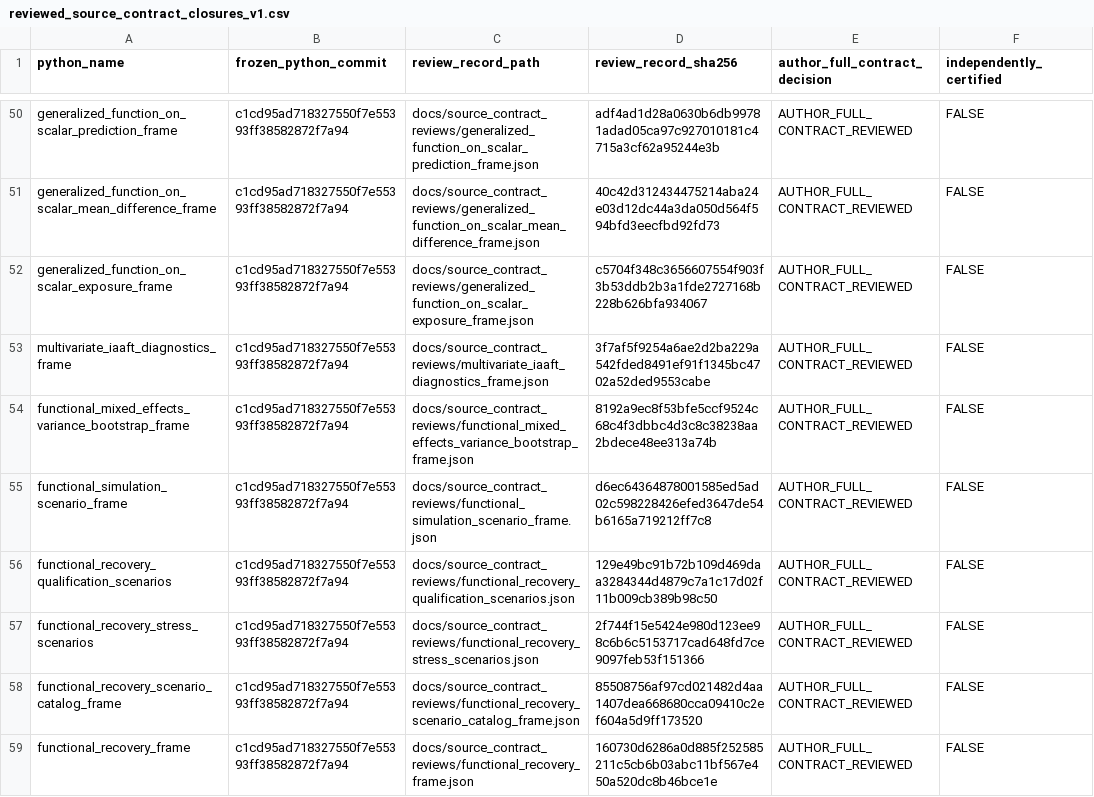
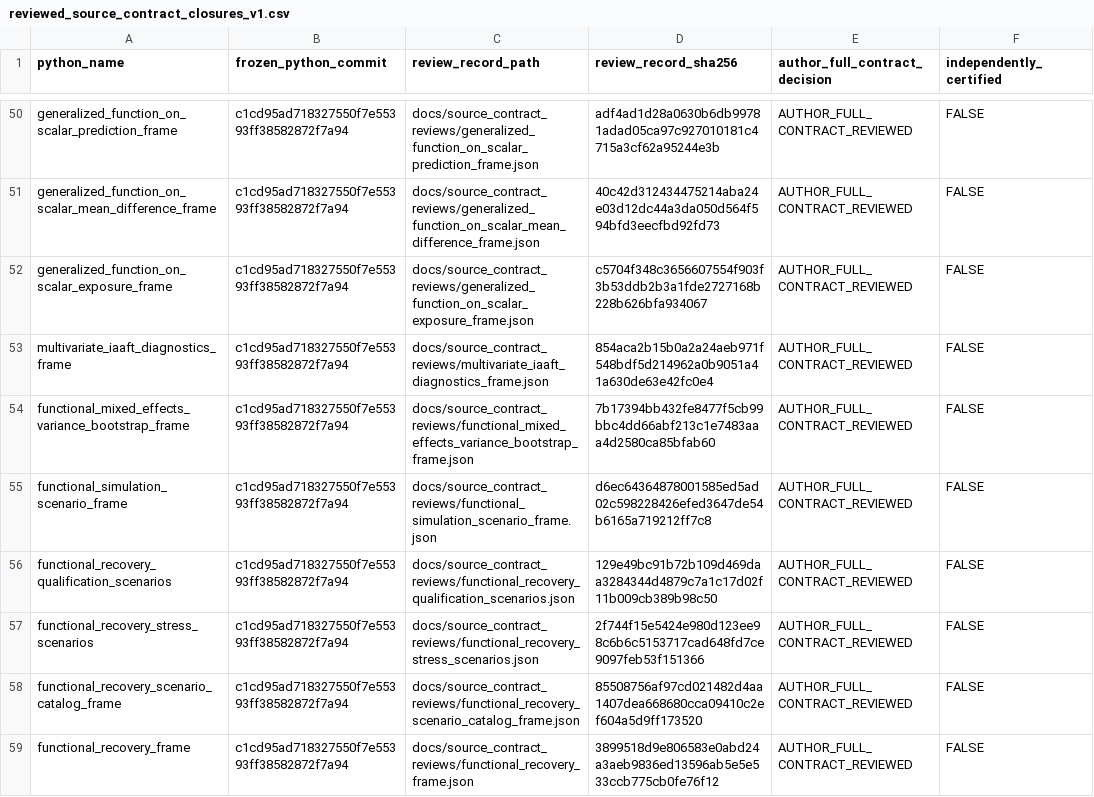
Before and after one commit to stefanosbalaskas/eyetrajectories, a CSV file: inst/extdata/reviewed_source_contract_closures_v1.csv, drawn as a sheet; only a part is shown, gaps mark what is left out; the diff covers the shown part only.

Commit message:
audit: 489/508 provisional registry with four new multivariate/RQA/recovery and eight repinned scientific reviews

```diff
--- a/inst/extdata/reviewed_source_contract_closures_v1.csv
+++ b/inst/extdata/reviewed_source_contract_closures_v1.csv
@@ -52,4 +52,4 @@ generalized_function_on_scalar_mean_difference_frame,c1cd95ad718327550f7e55393ff
 generalized_function_on_scalar_exposure_frame,c1cd95ad718327550f7e55393ff38582872f7a94,docs/source_contract_reviews/generalized_function_on_scalar_exposure_frame.json,c5704f348c3656607554f903f3b53ddb2b3a1fde2727168b228b626bfa934067,AUTHOR_FULL_CONTRACT_REVIEWED,FALSE
-multivariate_iaaft_diagnostics_frame,c1cd95ad718327550f7e55393ff38582872f7a94,docs/source_contract_reviews/multivariate_iaaft_diagnostics_frame.json,3f7af5f9254a6ae2d2ba229a542fded8491ef91f1345bc4702a52ded9553cabe,AUTHOR_FULL_CONTRACT_REVIEWED,FALSE
-functional_mixed_effects_variance_bootstrap_frame,c1cd95ad718327550f7e55393ff38582872f7a94,docs/source_contract_reviews/functional_mixed_effects_variance_bootstrap_frame.json,8192a9ec8f53bfe5ccf9524c68c4f3dbbc4d3c8c38238aa2bdece48ee313a74b,AUTHOR_FULL_CONTRACT_REVIEWED,FALSE
+multivariate_iaaft_diagnostics_frame,c1cd95ad718327550f7e55393ff38582872f7a94,docs/source_contract_reviews/multivariate_iaaft_diagnostics_frame.json,854aca2b15b0a2a24aeb971f548bdf5d214962a0b9051a41a630de63e42fc0e4,AUTHOR_FULL_CONTRACT_REVIEWED,FALSE
+functional_mixed_effects_variance_bootstrap_frame,c1cd95ad718327550f7e55393ff38582872f7a94,docs/source_contract_reviews/functional_mixed_effects_variance_bootstrap_frame.json,7b17394bb432fe8477f5cb99bbc4dd66abf213c1e7483aaa4d2580ca85bfab60,AUTHOR_FULL_CONTRACT_REVIEWED,FALSE
 functional_simulation_scenario_frame,c1cd95ad718327550f7e55393ff38582872f7a94,docs/source_contract_reviews/functional_simulation_scenario_frame.json,d6ec64364878001585ed5ad02c598228426efed3647de54b6165a719212ff7c8,AUTHOR_FULL_CONTRACT_REVIEWED,FALSE
@@ -58,2 +58,2 @@ functional_recovery_stress_scenarios,c1cd95ad718327550f7e55393ff38582872f7a94,do
 functional_recovery_scenario_catalog_frame,c1cd95ad718327550f7e55393ff38582872f7a94,docs/source_contract_reviews/functional_recovery_scenario_catalog_frame.json,85508756af97cd021482d4aa1407dea668680cca09410c2ef604a5d9ff173520,AUTHOR_FULL_CONTRACT_REVIEWED,FALSE
-functional_recovery_frame,c1cd95ad718327550f7e55393ff38582872f7a94,docs/source_contract_reviews/functional_recovery_frame.json,160730d6286a0d885f252585211c5cb6b03abc11bf567e450a520dc8b46bce1e,AUTHOR_FULL_CONTRACT_REVIEWED,FALSE
+functional_recovery_frame,c1cd95ad718327550f7e55393ff38582872f7a94,docs/source_contract_reviews/functional_recovery_frame.json,3899518d9e806583e0abd24a3aeb9836ed13596ab5e5e533ccb775cb0fe76f12,AUTHOR_FULL_CONTRACT_REVIEWED,FALSE
```
Also changed, not shown: 4 added rows and 5 edited cells elsewhere in this file.
